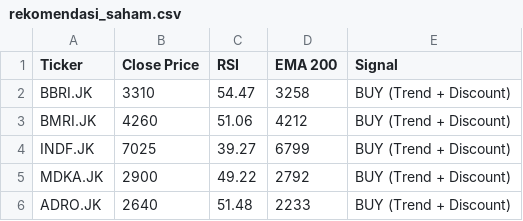
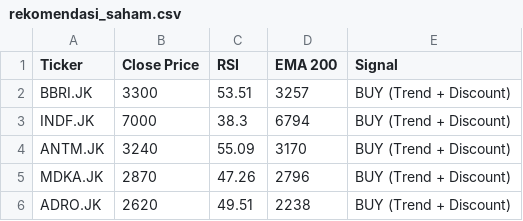
Before and after one commit to dnielasher/idx-automated-screener, a CSV file: rekomendasi_saham.csv, drawn as a sheet.

```diff
--- a/rekomendasi_saham.csv
+++ b/rekomendasi_saham.csv
@@ -1,6 +1,6 @@
 Ticker,Close Price,RSI,EMA 200,Signal
-BBRI.JK,3310,54.47,3258,BUY (Trend + Discount)
-BMRI.JK,4260,51.06,4212,BUY (Trend + Discount)
-INDF.JK,7025,39.27,6799,BUY (Trend + Discount)
-MDKA.JK,2900,49.22,2792,BUY (Trend + Discount)
-ADRO.JK,2640,51.48,2233,BUY (Trend + Discount)
+BBRI.JK,3300,53.51,3257,BUY (Trend + Discount)
+INDF.JK,7000,38.3,6794,BUY (Trend + Discount)
+ANTM.JK,3240,55.09,3170,BUY (Trend + Discount)
+MDKA.JK,2870,47.26,2796,BUY (Trend + Discount)
+ADRO.JK,2620,49.51,2238,BUY (Trend + Discount)
```
